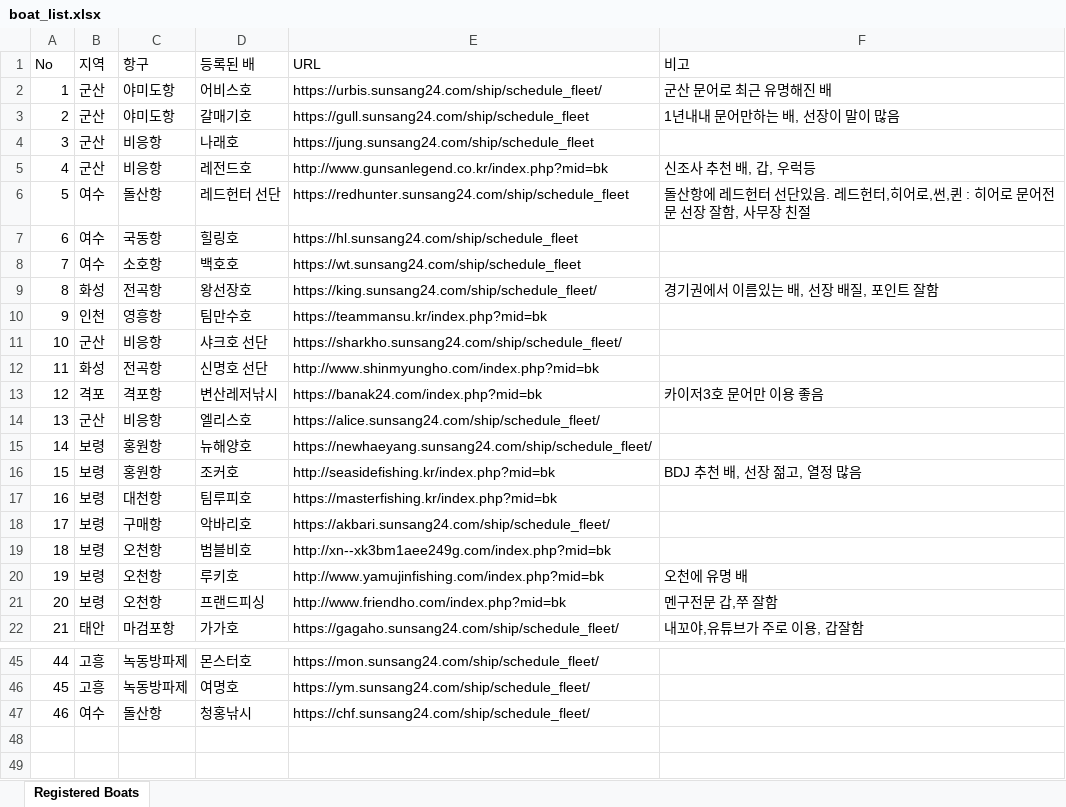
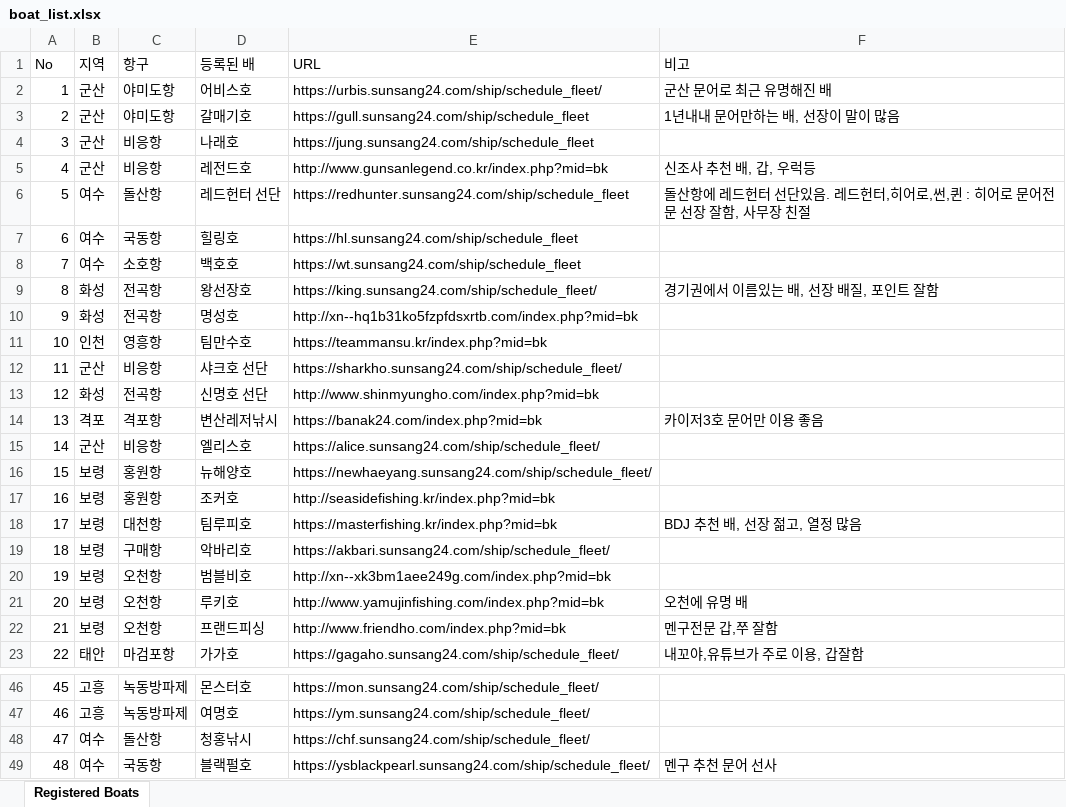
Before and after one commit to agentxdeveloper-collab/Ship_web, an Excel workbook: boat_list.xlsx, sheet Registered Boats, drawn as a sheet; only a part is shown, gaps mark what is left out; values as stored, in another font and other column widths than the file's, no borders; addresses are those after the commit; the diff names each change by its address in the sheet, - before the commit and + after, or states it on an @@ line.

Commit message:
chore: sync current work before merge

```diff
--- a/boat_list.xlsx (sheet Registered Boats)
+++ b/boat_list.xlsx (sheet Registered Boats)
+row 10: 9 | 화성 | 전곡항 | 명성호 | http://xn--hq1b31ko5fzpfdsxrtb.com/index.php?mid=bk
@@ column A (No) renumbered between rows 11 and 48 @@
-F17 (비고): BDJ 추천 배, 선장 젊고, 열정 많음
+F17 (비고): (empty)
-F18 (비고): (empty)
+F18 (비고): BDJ 추천 배, 선장 젊고, 열정 많음
+row 49: 48 | 여수 | 국동항 | 블랙펄호 | https://ysblackpearl.sunsang24.com/ship/schedule_fleet/ | 멘구 추천 문어 선사
```
